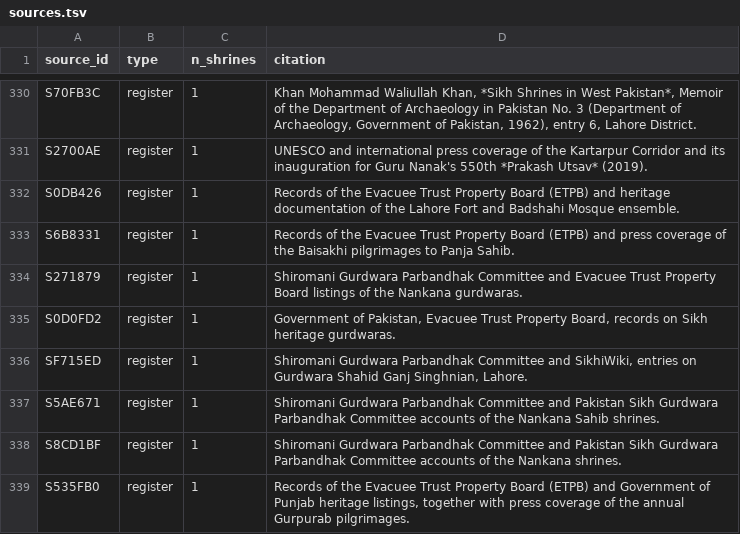
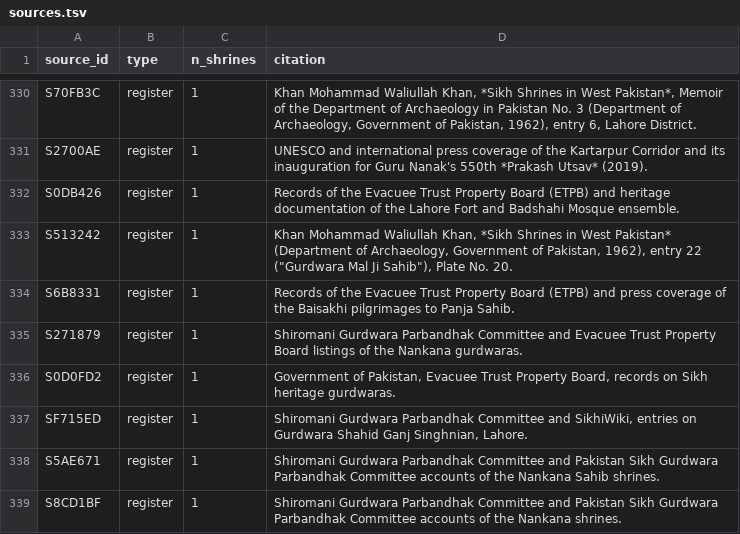
Before and after one commit to RaufNawaz/Sufi-Shrines, a TSV file: pipeline/sources.tsv, drawn as a sheet; only a part is shown, gaps mark what is left out; the shorter side is filled out with more unchanged rows.

Commit message:
pipeline: regenerate final import CSV and provenance registry with Malji Sahib upgrade
build_final_import.py's row-count assertion updated for the 38-row (was 37)
web-research patch; re-run regenerates data/shrines_final_import_2026-08-16.csv
(still 171 rows -- Malji Sahib already existed as a row, only its content
changed) and pipeline/{support_levels,sources,shrine_sources}.tsv +
sources_report.txt now reflect it: Web-compiled/Low down to 2 (was 3),
Source-seeded up to 53 (was 52).

```diff
--- a/pipeline/sources.tsv
+++ b/pipeline/sources.tsv
@@ -332,2 +332,3 @@ S2700AE	register	1	UNESCO and international press coverage of the Kartarpur Corr
 S0DB426	register	1	Records of the Evacuee Trust Property Board (ETPB) and heritage documentation of the Lahore Fort and Badshahi Mosque ensemble.
+S513242	register	1	"Khan Mohammad Waliullah Khan, *Sikh Shrines in West Pakistan* (Department of Archaeology, Government of Pakistan, 1962), entry 22 (""Gurdwara Mal Ji Sahib""), Plate No. 20."
 S6B8331	register	1	Records of the Evacuee Trust Property Board (ETPB) and press coverage of the Baisakhi pilgrimages to Panja Sahib.
```
Also changed, not shown: pipeline/shrine_sources.tsv, pipeline/support_levels.tsv, 2 other files.
